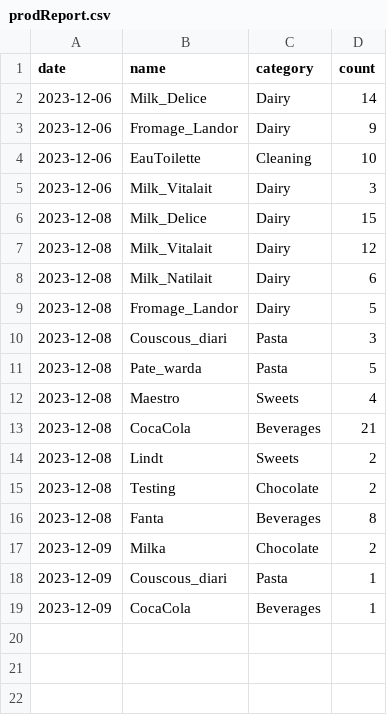
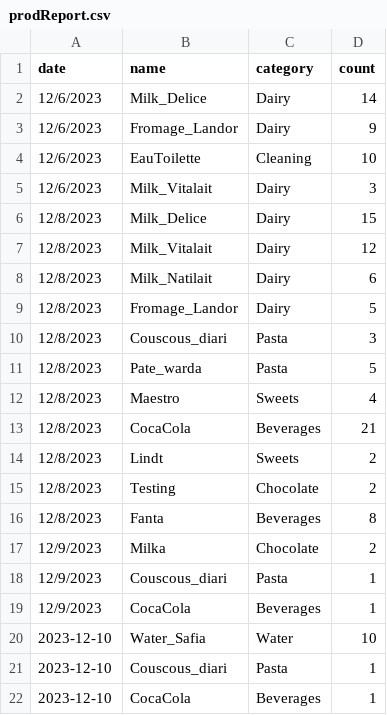
Before and after one commit to M-AzizSrairi/Inventory_Management_System, a CSV file: prodReport.csv, drawn as a sheet.

```diff
--- a/prodReport.csv
+++ b/prodReport.csv
@@ -1,19 +1,22 @@
 date,name,category,count
-2023-12-06,Milk_Delice,Dairy,14
-2023-12-06,Fromage_Landor,Dairy,9
-2023-12-06,EauToilette,Cleaning,10
-2023-12-06,Milk_Vitalait,Dairy,3
-2023-12-08,Milk_Delice,Dairy,15
-2023-12-08,Milk_Vitalait,Dairy,12
-2023-12-08,Milk_Natilait,Dairy,6
-2023-12-08,Fromage_Landor,Dairy,5
-2023-12-08,Couscous_diari,Pasta,3
-2023-12-08,Pate_warda,Pasta,5
-2023-12-08,Maestro,Sweets,4
-2023-12-08,CocaCola,Beverages,21
-2023-12-08,Lindt,Sweets,2
-2023-12-08,Testing,Chocolate,2
-2023-12-08,Fanta,Beverages,8
-2023-12-09,Milka,Chocolate,2
-2023-12-09,Couscous_diari,Pasta,1
-2023-12-09,CocaCola,Beverages,1
+12/6/2023,Milk_Delice,Dairy,14
+12/6/2023,Fromage_Landor,Dairy,9
+12/6/2023,EauToilette,Cleaning,10
+12/6/2023,Milk_Vitalait,Dairy,3
+12/8/2023,Milk_Delice,Dairy,15
+12/8/2023,Milk_Vitalait,Dairy,12
+12/8/2023,Milk_Natilait,Dairy,6
+12/8/2023,Fromage_Landor,Dairy,5
+12/8/2023,Couscous_diari,Pasta,3
+12/8/2023,Pate_warda,Pasta,5
+12/8/2023,Maestro,Sweets,4
+12/8/2023,CocaCola,Beverages,21
+12/8/2023,Lindt,Sweets,2
+12/8/2023,Testing,Chocolate,2
+12/8/2023,Fanta,Beverages,8
+12/9/2023,Milka,Chocolate,2
+12/9/2023,Couscous_diari,Pasta,1
+12/9/2023,CocaCola,Beverages,1
+2023-12-10,Water_Safia,Water,10
+2023-12-10,Couscous_diari,Pasta,1
+2023-12-10,CocaCola,Beverages,1
```
Also changed, not shown: inventory.csv, report.csv, 3 other files.
